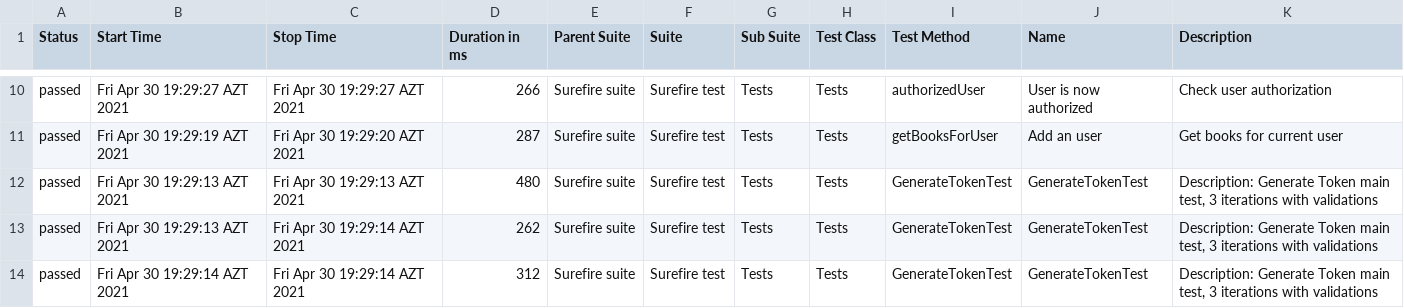
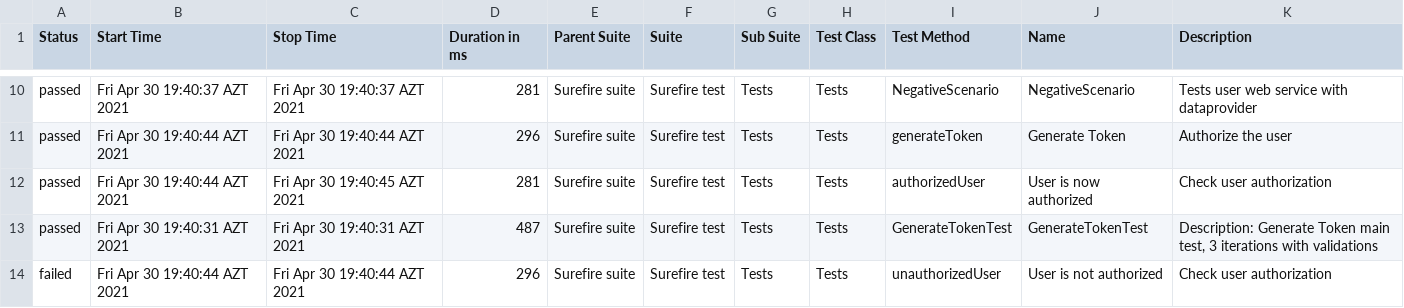
Before and after one commit to MonolithOfficial/allure-report-final, a CSV file: allure-report/data/suites.csv, drawn as a sheet; only a part is shown, gaps mark what is left out; the diff covers the shown part only.

```diff
--- a/allure-report/data/suites.csv
+++ b/allure-report/data/suites.csv
@@ -10,5 +10,5 @@
-"passed","Fri Apr 30 19:29:27 AZT 2021","Fri Apr 30 19:29:27 AZT 2021","266","Surefire suite","Surefire test","Tests","Tests","authorizedUser","User is now authorized","Check user authorization"
-"passed","Fri Apr 30 19:29:19 AZT 2021","Fri Apr 30 19:29:20 AZT 2021","287","Surefire suite","Surefire test","Tests","Tests","getBooksForUser","Add an user","Get books for current user"
-"passed","Fri Apr 30 19:29:13 AZT 2021","Fri Apr 30 19:29:13 AZT 2021","480","Surefire suite","Surefire test","Tests","Tests","GenerateTokenTest","GenerateTokenTest","Description: Generate Token main test, 3 iterations with validations"
-"passed","Fri Apr 30 19:29:13 AZT 2021","Fri Apr 30 19:29:14 AZT 2021","262","Surefire suite","Surefire test","Tests","Tests","GenerateTokenTest","GenerateTokenTest","Description: Generate Token main test, 3 iterations with validations"
-"passed","Fri Apr 30 19:29:14 AZT 2021","Fri Apr 30 19:29:14 AZT 2021","312","Surefire suite","Surefire test","Tests","Tests","GenerateTokenTest","GenerateTokenTest","Description: Generate Token main test, 3 iterations with validations"
+"passed","Fri Apr 30 19:40:37 AZT 2021","Fri Apr 30 19:40:37 AZT 2021","281","Surefire suite","Surefire test","Tests","Tests","NegativeScenario","NegativeScenario","Tests user web service with dataprovider"
+"passed","Fri Apr 30 19:40:44 AZT 2021","Fri Apr 30 19:40:44 AZT 2021","296","Surefire suite","Surefire test","Tests","Tests","generateToken","Generate Token","Authorize the user"
+"passed","Fri Apr 30 19:40:44 AZT 2021","Fri Apr 30 19:40:45 AZT 2021","281","Surefire suite","Surefire test","Tests","Tests","authorizedUser","User is now authorized","Check user authorization"
+"passed","Fri Apr 30 19:40:31 AZT 2021","Fri Apr 30 19:40:31 AZT 2021","487","Surefire suite","Surefire test","Tests","Tests","GenerateTokenTest","GenerateTokenTest","Description: Generate Token main test, 3 iterations with validations"
+"failed","Fri Apr 30 19:40:44 AZT 2021","Fri Apr 30 19:40:44 AZT 2021","296","Surefire suite","Surefire test","Tests","Tests","unauthorizedUser","User is not authorized","Check user authorization"
```
Also changed, not shown: 2 added rows, 2 removed rows and 24 edited cells elsewhere in this file, allure-report/data/behaviors.csv, 41 other files.
